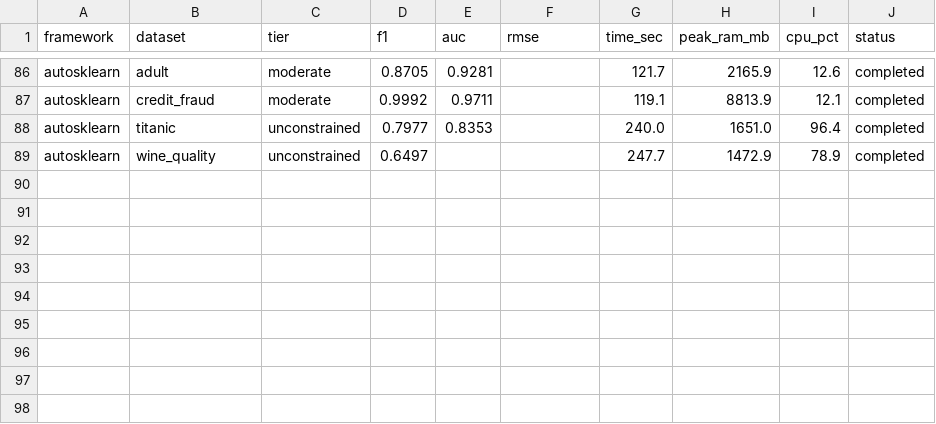
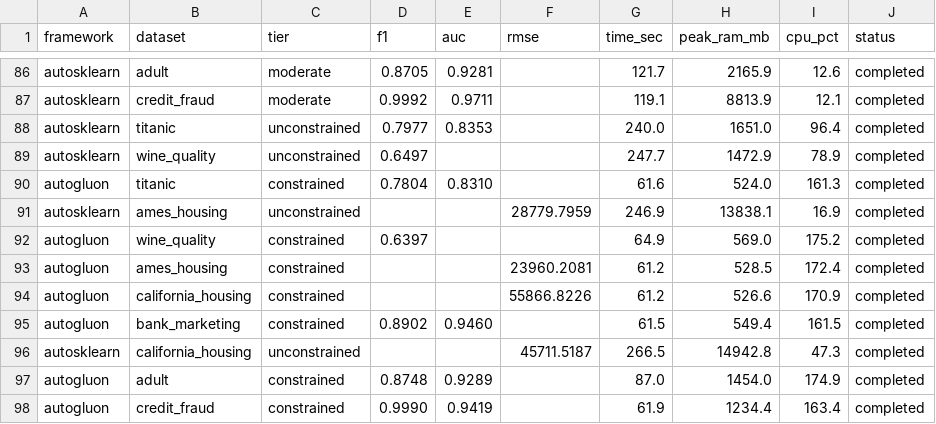
Before and after one commit to campofo/automl-tabular, a CSV file: results/logs.csv, drawn as a sheet; only a part is shown, gaps mark what is left out.

Commit message:
AutoGluon re-run: constrained tier done (97 cells)

```diff
--- a/results/logs.csv
+++ b/results/logs.csv
@@ -89 +89,10 @@ autosklearn,titanic,unconstrained,0.7977,0.8353,,240.0,1651.0,96.4,completed
 autosklearn,wine_quality,unconstrained,0.6497,,,247.7,1472.9,78.9,completed
+autogluon,titanic,constrained,0.7804,0.8310,,61.6,524.0,161.3,completed
+autosklearn,ames_housing,unconstrained,,,28779.7959,246.9,13838.1,16.9,completed
+autogluon,wine_quality,constrained,0.6397,,,64.9,569.0,175.2,completed
+autogluon,ames_housing,constrained,,,23960.2081,61.2,528.5,172.4,completed
+autogluon,california_housing,constrained,,,55866.8226,61.2,526.6,170.9,completed
+autogluon,bank_marketing,constrained,0.8902,0.9460,,61.5,549.4,161.5,completed
+autosklearn,california_housing,unconstrained,,,45711.5187,266.5,14942.8,47.3,completed
+autogluon,adult,constrained,0.8748,0.9289,,87.0,1454.0,174.9,completed
+autogluon,credit_fraud,constrained,0.9990,0.9419,,61.9,1234.4,163.4,completed
```
